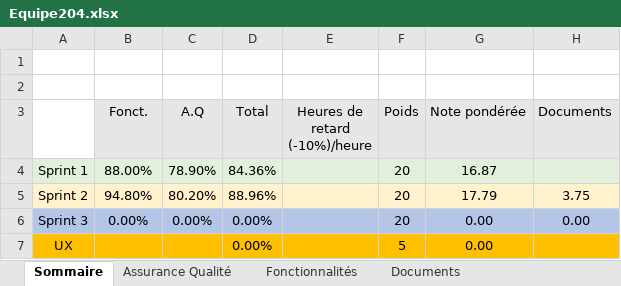
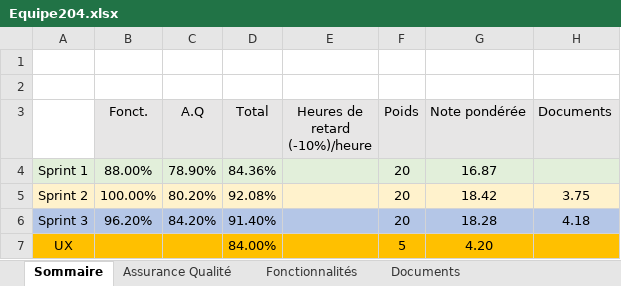
Before and after one commit to Younes51-1/LOG2990, an Excel workbook: Equipe204.xlsx, sheet Sommaire, drawn as a sheet; values as stored, in another font and other column widths than the file's, no borders; removed rows and columns are numbered as before the commit, all else as after; the diff names each change by its address in the sheet, - before the commit and + after, or states it on an @@ line.

Commit message:
Correction sprint3

```diff
--- a/Equipe204.xlsx (sheet Sommaire)
+++ b/Equipe204.xlsx (sheet Sommaire)
-B5 (Fonct.): 94.80%
+B5 (Fonct.): 100.00%
-D5 (Total): 88.96%
+D5 (Total): 92.08%
-G5 (Note pondérée): 17.79
+G5 (Note pondérée): 18.42
-row 6: Sprint 3 | 0.00% | 0.00% | 0.00% |  | 20 | 0.00 | 0.00
+row 6: Sprint 3 | 96.20% | 84.20% | 91.40% |  | 20 | 18.28 | 4.18
-D7 (Total): 0.00%
+D7 (Total): 84.00%
-G7 (Note pondérée): 0.00
+G7 (Note pondérée): 4.20
```
Also changed, not shown: sheet Fonctionnalités, sheet Assurance Qualité, sheet Documents.
